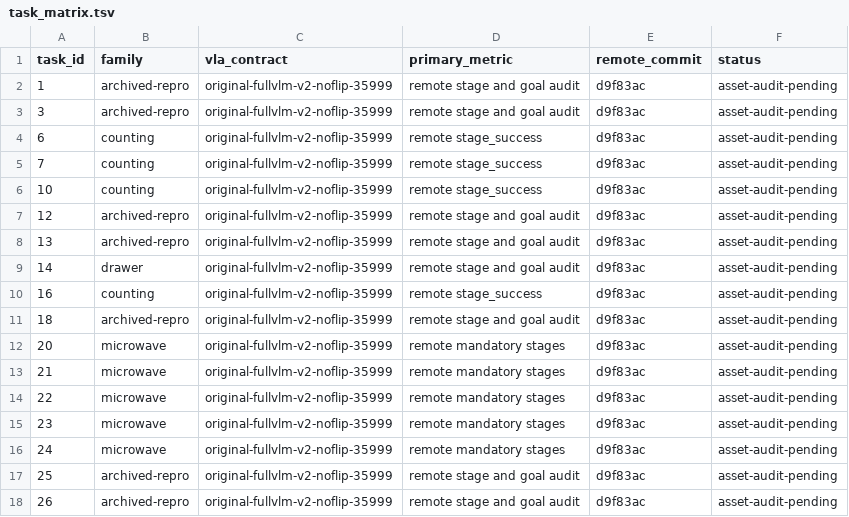
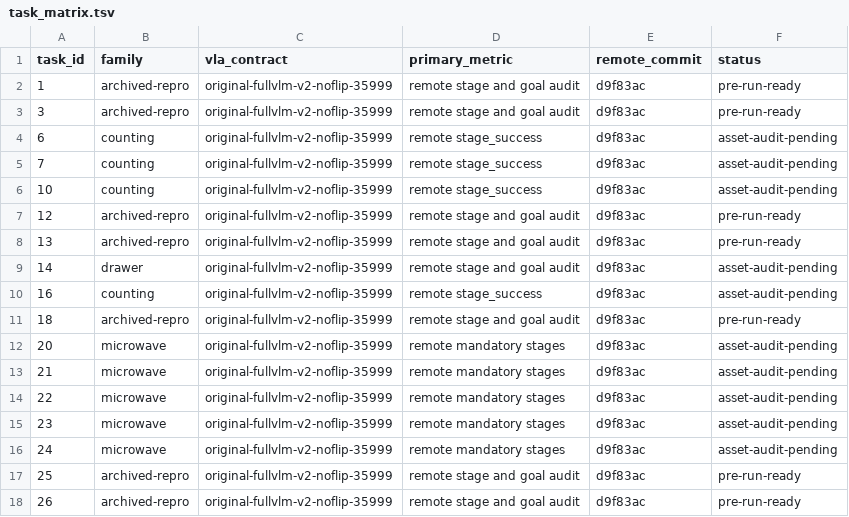
Before and after one commit to wpyaoxueros/robomemarena-microwave-campaign, a TSV file: evaluation_campaigns/latest_openhelix_d9f83ac_exact20_20260725/task_matrix.tsv, drawn as a sheet.

Commit message:
chore(eval): freeze archived tasks exact20 launch contract

```diff
--- a/evaluation_campaigns/latest_openhelix_d9f83ac_exact20_20260725/task_matrix.tsv
+++ b/evaluation_campaigns/latest_openhelix_d9f83ac_exact20_20260725/task_matrix.tsv
@@ -1,4 +1,4 @@
 task_id	family	vla_contract	primary_metric	remote_commit	status
-1	archived-repro	original-fullvlm-v2-noflip-35999	remote stage and goal audit	d9f83ac	asset-audit-pending
-3	archived-repro	original-fullvlm-v2-noflip-35999	remote stage and goal audit	d9f83ac	asset-audit-pending
+1	archived-repro	original-fullvlm-v2-noflip-35999	remote stage and goal audit	d9f83ac	pre-run-ready
+3	archived-repro	original-fullvlm-v2-noflip-35999	remote stage and goal audit	d9f83ac	pre-run-ready
 6	counting	original-fullvlm-v2-noflip-35999	remote stage_success	d9f83ac	asset-audit-pending
@@ -6,7 +6,7 @@ task_id	family	vla_contract	primary_metric	remote_commit	status
 10	counting	original-fullvlm-v2-noflip-35999	remote stage_success	d9f83ac	asset-audit-pending
-12	archived-repro	original-fullvlm-v2-noflip-35999	remote stage and goal audit	d9f83ac	asset-audit-pending
-13	archived-repro	original-fullvlm-v2-noflip-35999	remote stage and goal audit	d9f83ac	asset-audit-pending
+12	archived-repro	original-fullvlm-v2-noflip-35999	remote stage and goal audit	d9f83ac	pre-run-ready
+13	archived-repro	original-fullvlm-v2-noflip-35999	remote stage and goal audit	d9f83ac	pre-run-ready
 14	drawer	original-fullvlm-v2-noflip-35999	remote stage and goal audit	d9f83ac	asset-audit-pending
 16	counting	original-fullvlm-v2-noflip-35999	remote stage_success	d9f83ac	asset-audit-pending
-18	archived-repro	original-fullvlm-v2-noflip-35999	remote stage and goal audit	d9f83ac	asset-audit-pending
+18	archived-repro	original-fullvlm-v2-noflip-35999	remote stage and goal audit	d9f83ac	pre-run-ready
 20	microwave	original-fullvlm-v2-noflip-35999	remote mandatory stages	d9f83ac	asset-audit-pending
@@ -16,3 +16,3 @@ task_id	family	vla_contract	primary_metric	remote_commit	status
 24	microwave	original-fullvlm-v2-noflip-35999	remote mandatory stages	d9f83ac	asset-audit-pending
-25	archived-repro	original-fullvlm-v2-noflip-35999	remote stage and goal audit	d9f83ac	asset-audit-pending
-26	archived-repro	original-fullvlm-v2-noflip-35999	remote stage and goal audit	d9f83ac	asset-audit-pending
+25	archived-repro	original-fullvlm-v2-noflip-35999	remote stage and goal audit	d9f83ac	pre-run-ready
+26	archived-repro	original-fullvlm-v2-noflip-35999	remote stage and goal audit	d9f83ac	pre-run-ready
```
Also changed, not shown: 2 other files.
